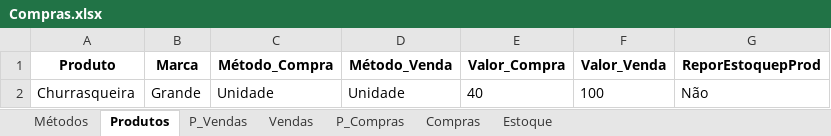
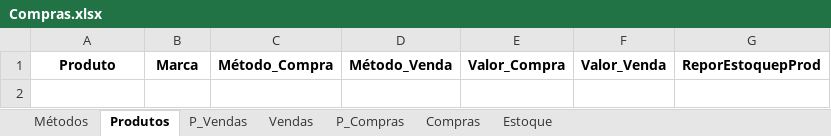
Before and after one commit to jcromeck/ProjectPetShop, an Excel workbook: Arquivos/Compras.xlsx, sheet Produtos, drawn as a sheet; values as stored, in another font and other column widths than the file's, no borders; the diff names each change by its address in the sheet, - before the commit and + after, or states it on an @@ line.

```diff
--- a/Arquivos/Compras.xlsx (sheet Produtos)
+++ b/Arquivos/Compras.xlsx (sheet Produtos)
-row 2: Churrasqueira | Grande | Unidade | Unidade | 40 | 100 | Não
```
Also changed, not shown: sheet Estoque, 3 other files.
